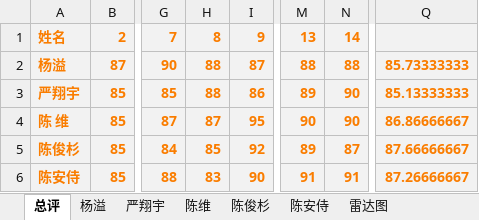
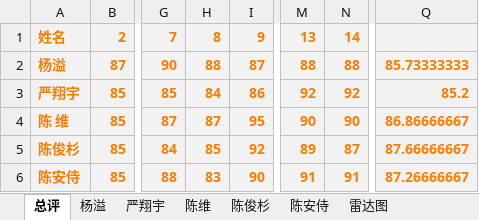
Before and after one commit to PRD2018-G13/PRD2018-G13, an Excel workbook: 软件工程系列课程教学辅助网站/非受控文档/总结报告/总评.xlsx, sheet 总评, drawn as a sheet; only a part is shown, gaps mark what is left out; values as stored, in another font and other column widths than the file's, no borders; the diff names each change by its address in the sheet, - before the commit and + after, or states it on an @@ line.

```diff
--- a/软件工程系列课程教学辅助网站/非受控文档/总结报告/总评.xlsx (sheet 总评)
+++ b/软件工程系列课程教学辅助网站/非受控文档/总结报告/总评.xlsx (sheet 总评)
-H3: 88
+H3: 84
-M3: 89
+M3: 92
-N3: 90
+N3: 92
-Q3: 85.13333333
+Q3: 85.2
```
Also changed, not shown: sheet 严翔宇, sheet 雷达图, charts or pictures, 1 other file.
